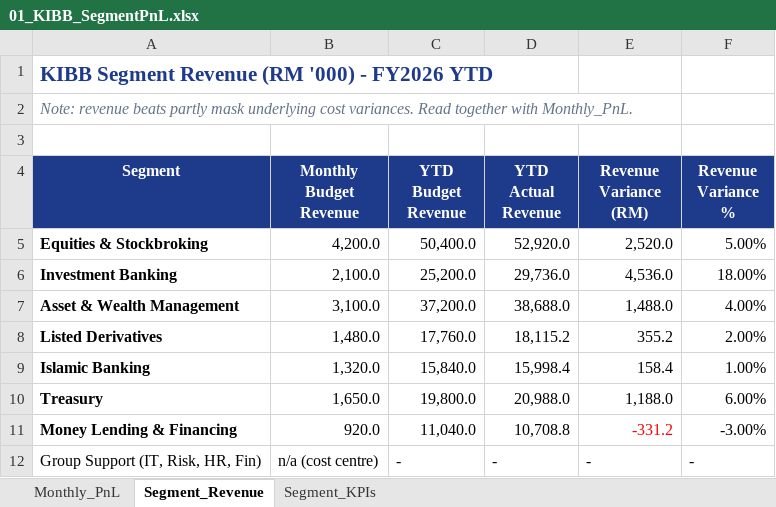
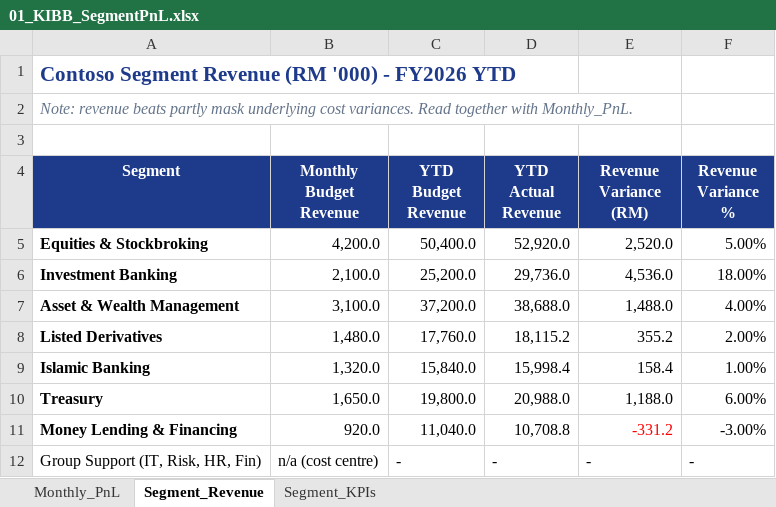
Before and after one commit to steffiyappy/kenanga-csuite-immersion, an Excel workbook: files/01_KIBB_SegmentPnL.xlsx, sheet Segment_Revenue, drawn as a sheet; values as stored, in another font and other column widths than the file's, no borders; the diff names each change by its address in the sheet, - before the commit and + after, or states it on an @@ line.

```diff
--- a/files/01_KIBB_SegmentPnL.xlsx (sheet Segment_Revenue)
+++ b/files/01_KIBB_SegmentPnL.xlsx (sheet Segment_Revenue)
-A1 (Segment): KIBB Segment Revenue (RM '000) - FY2026 YTD
+A1 (Segment): Contoso Segment Revenue (RM '000) - FY2026 YTD
```
Also changed, not shown: sheet Monthly_PnL, sheet Segment_KPIs, 5 other files.
